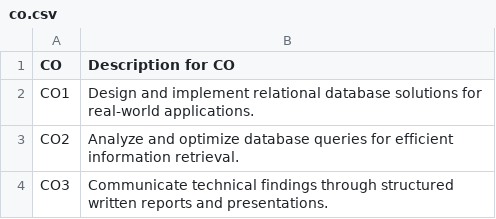
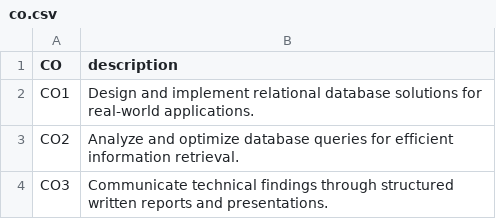
Before and after one commit to ShivamJoshii/phd-copo, a CSV file: examples/co.csv, drawn as a sheet.

```diff
--- a/examples/co.csv
+++ b/examples/co.csv
@@ -1,2 +1,2 @@
-CO,Description for CO
+CO,description
 CO1,Design and implement relational database solutions for real-world applications.
```
Also changed, not shown: examples/co_large.csv, examples/po.csv, 9 other files.
